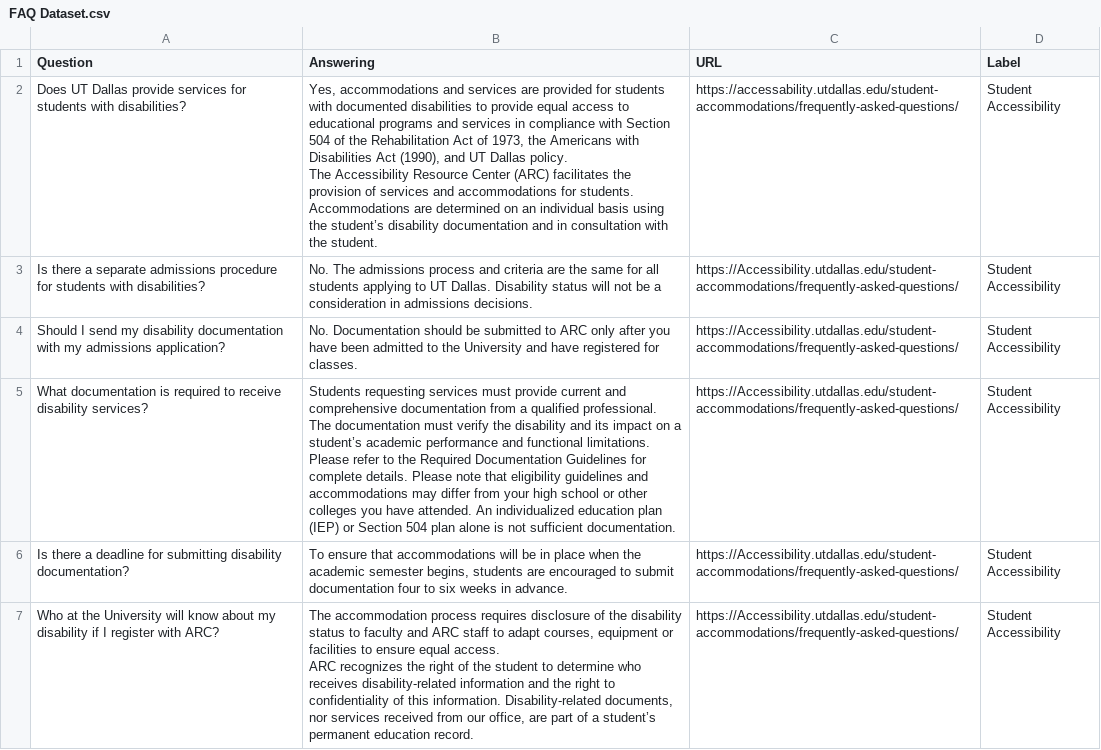
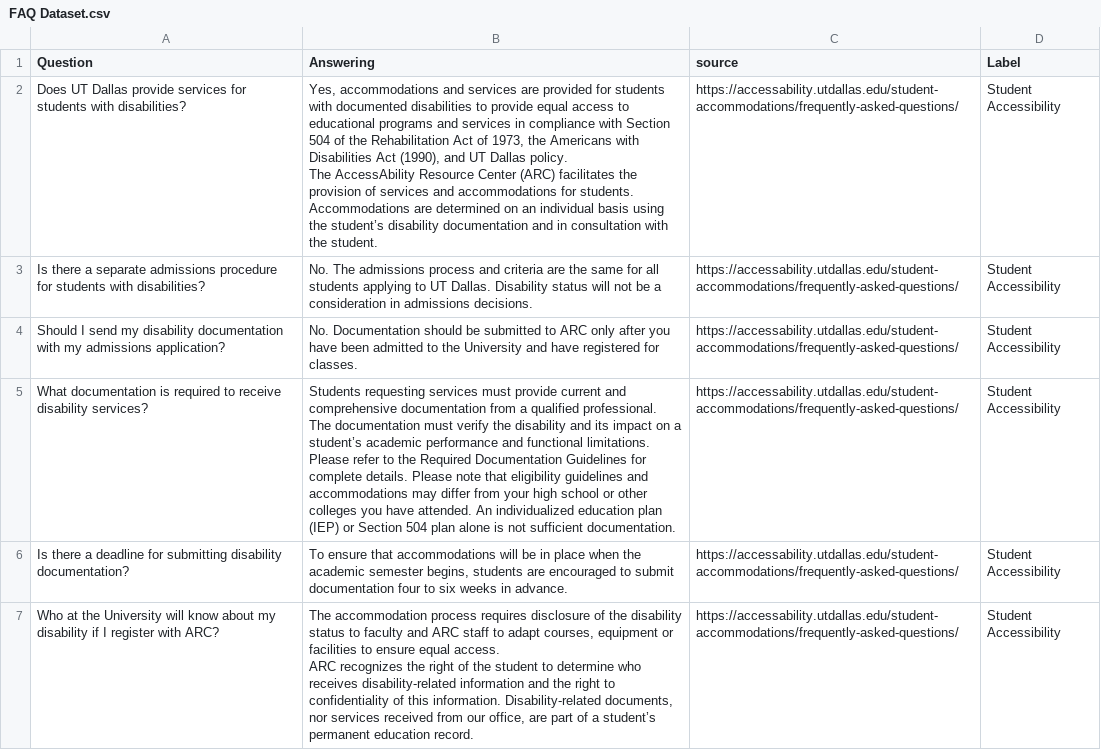
Before and after one commit to Rami-Ismael/UTD-chat-bot, a CSV file: FAQ Dataset.csv, drawn as a sheet; only a part is shown; ↵ is a line break in a cell; the diff covers the shown part only; the diff names each change by its address in the sheet, - before the commit and + after, or states it on an @@ line.

```diff
--- a/FAQ Dataset.csv
+++ b/FAQ Dataset.csv
-C1: URL
+C1: source
-B2 (Answering): …policy. ↵ The Accessibility Resource Center…
+B2 (Answering): …policy. ↵ The AccessAbility Resource Center…
-C3:C7 (source): https://Accessibility.utdallas.edu/student-accommodations/frequently-asked-questions/
+C3:C7 (source): https://accessability.utdallas.edu/student-accommodations/frequently-asked-questions/
```
Also changed, not shown: 21 edited cells elsewhere in this file, 1 other file.
